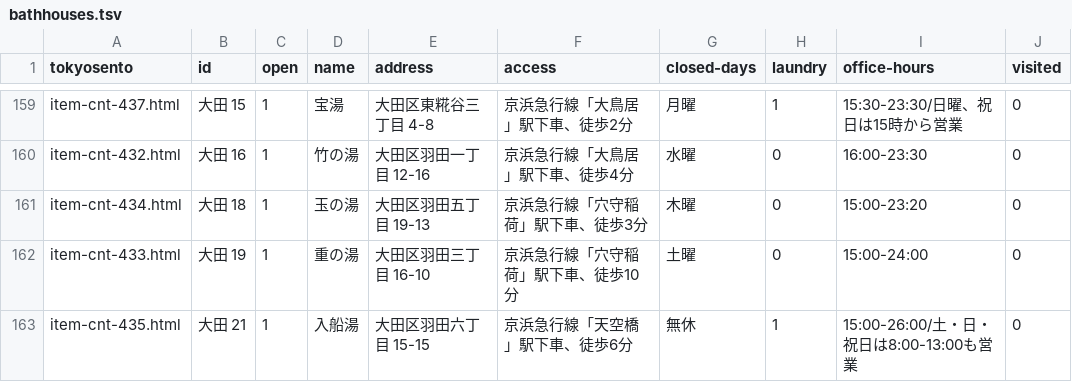
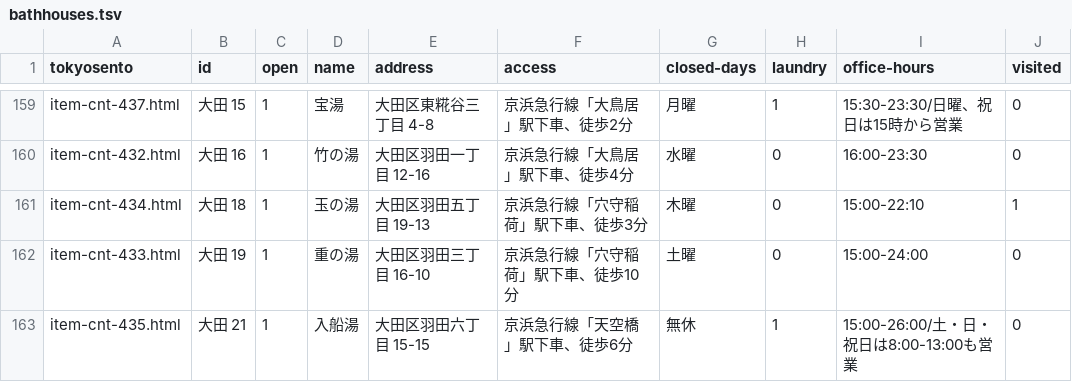
Before and after one commit to showa-yojyo/wandering, a TSV file: _data/bathhouses.tsv, drawn as a sheet; only a part is shown, gaps mark what is left out.

Commit message:
(2019-06-13) Add a new entry

```diff
--- a/_data/bathhouses.tsv
+++ b/_data/bathhouses.tsv
@@ -160,3 +160,3 @@ item-cnt-437.html	大田 15	1	宝湯	大田区東糀谷三丁目 4-8	京浜急
 item-cnt-432.html	大田 16	1	竹の湯	大田区羽田一丁目 12-16	京浜急行線「大鳥居」駅下車、徒歩4分	水曜	0	16:00-23:30	0
-item-cnt-434.html	大田 18	1	玉の湯	大田区羽田五丁目 19-13	京浜急行線「穴守稲荷」駅下車、徒歩3分	木曜	0	15:00-23:20	0
+item-cnt-434.html	大田 18	1	玉の湯	大田区羽田五丁目 19-13	京浜急行線「穴守稲荷」駅下車、徒歩3分	木曜	0	15:00-22:10	1
 item-cnt-433.html	大田 19	1	重の湯	大田区羽田三丁目 16-10	京浜急行線「穴守稲荷」駅下車、徒歩10分	土曜	0	15:00-24:00	0
```
Also changed, not shown: 1 other file.
